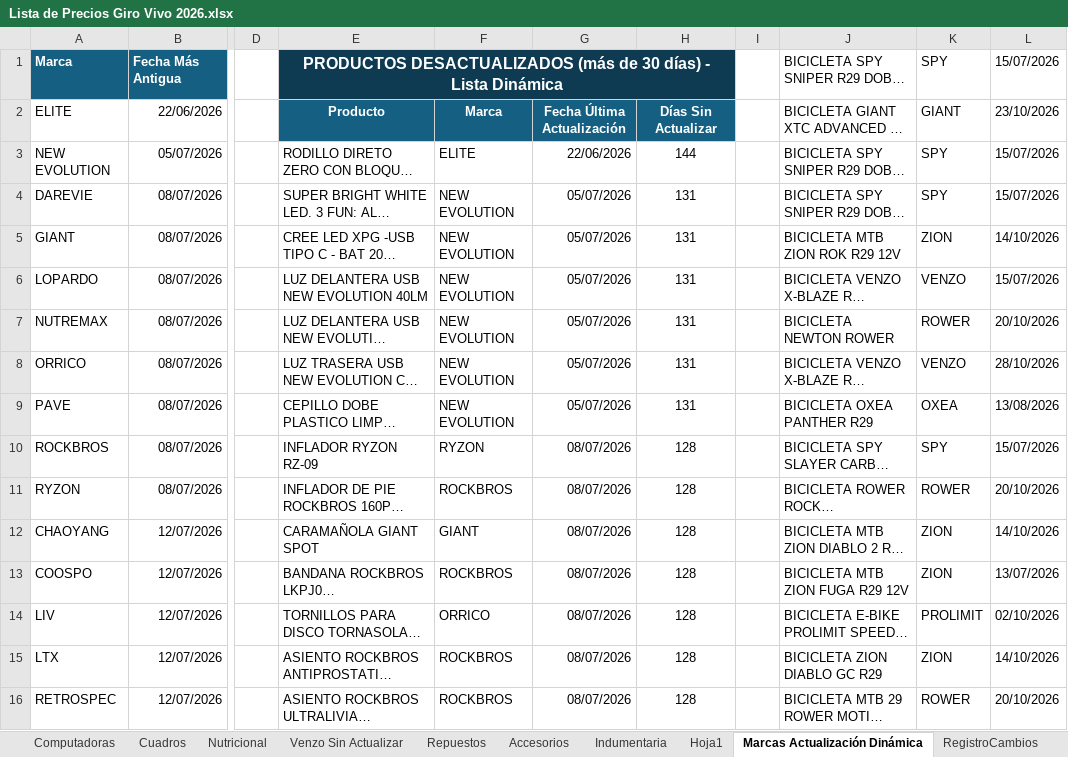
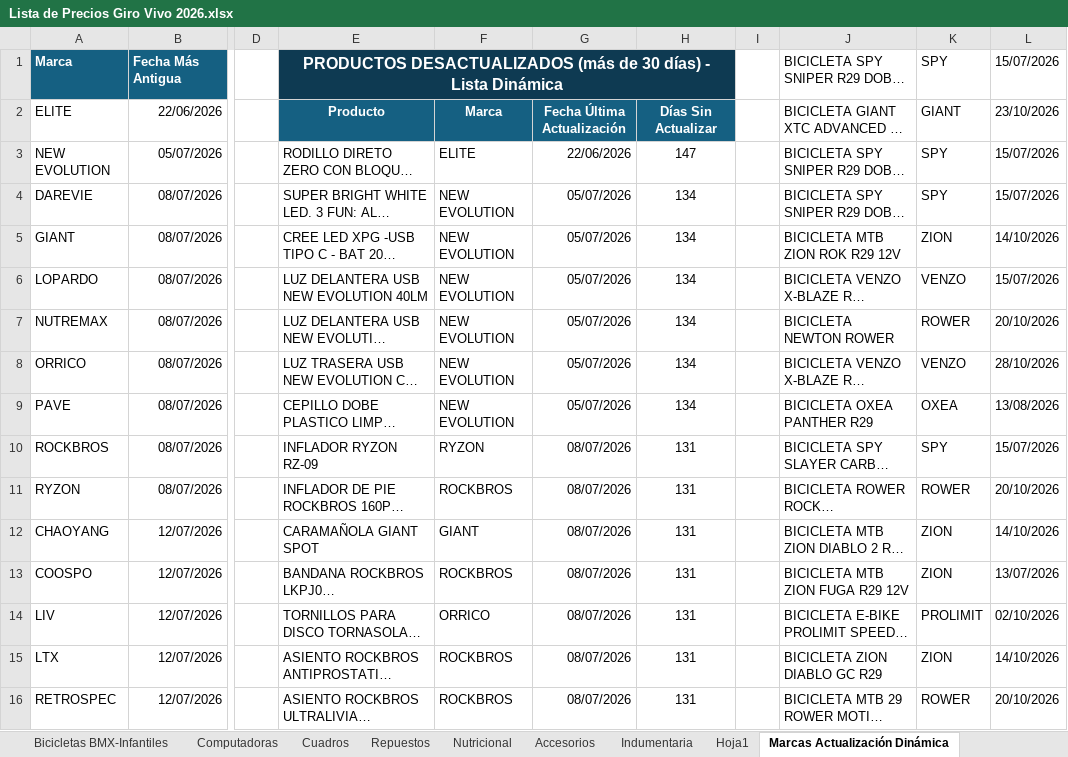
Before and after one commit to matyrelmuan15/listaprecios-girovivo, an Excel workbook: archivo/Lista de Precios Giro Vivo 2026.xlsx, sheet Marcas Actualización Dinámica, drawn as a sheet; only a part is shown, gaps mark what is left out; long unchanged cells end in …; values as stored, in another font and other column widths than the file's, no borders; conditional formats not drawn; the diff covers the shown part only; the diff names each change by its address in the sheet, - before the commit and + after, or states it on an @@ line.

```diff
--- a/archivo/Lista de Precios Giro Vivo 2026.xlsx (sheet Marcas Actualización Dinámica)
+++ b/archivo/Lista de Precios Giro Vivo 2026.xlsx (sheet Marcas Actualización Dinámica)
-sheet tab: Venzo Sin Actualizar
@@ sheet tab order changed: Bicicletas BMX-Infantiles | Computadoras | Cuadros | Repuestos | Nutricional | Accesorios | Indumentaria | Hoja1 | Marcas Actualización Dinámica @@
-H3: 144
+H3: 147
-H4:H9: 131
+H4:H9: 134
-H10:H16: 128
+H10:H16: 131
```
Also changed, not shown: 1 added row, 1 removed row and 293 edited cells elsewhere in this sheet, sheet Nutricional, sheet Accesorios.
